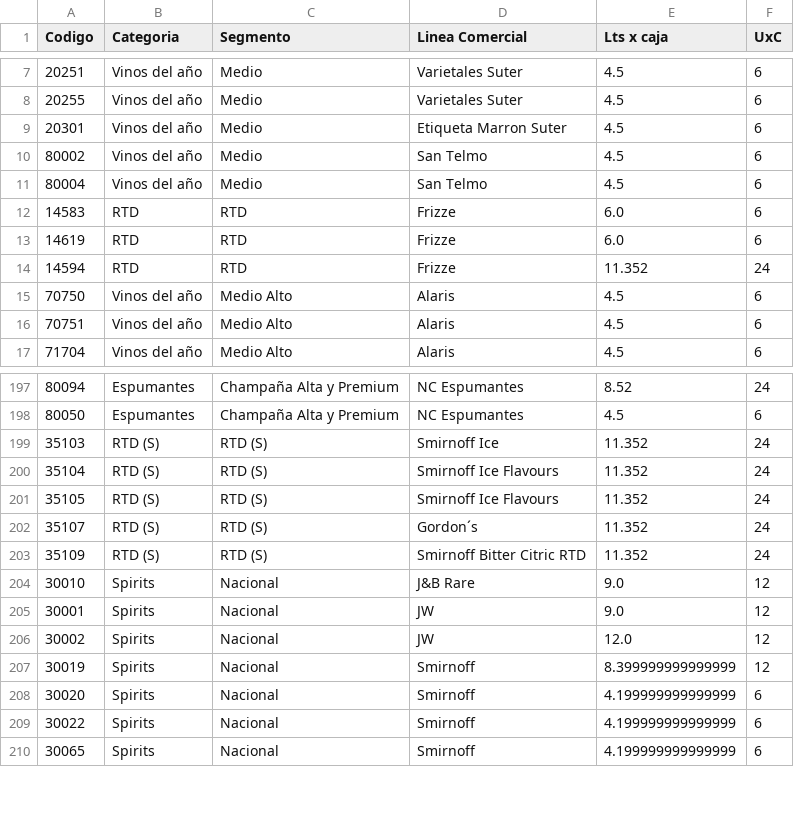
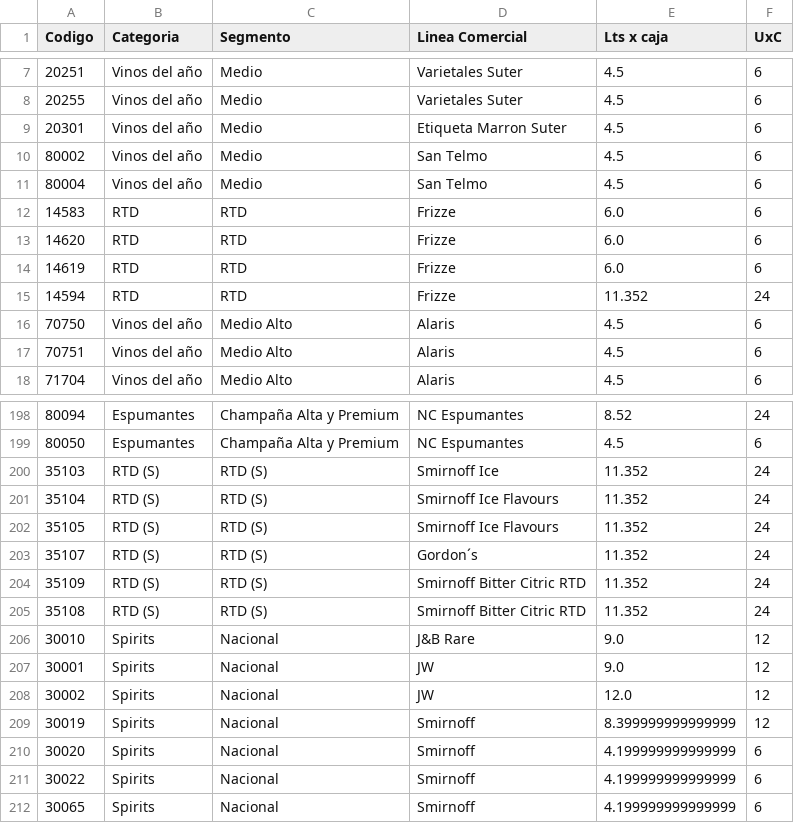
Before and after one commit to matiastorrespyp/orbit-matinal-penaflor, a CSV file: 09_CONFIG/maestro_04D_productos.csv, drawn as a sheet; only a part is shown, gaps mark what is left out.

```diff
--- a/09_CONFIG/maestro_04D_productos.csv
+++ b/09_CONFIG/maestro_04D_productos.csv
@@ -12,2 +12,3 @@
 14583,RTD,RTD,Frizze,6.0,6
+14620,RTD,RTD,Frizze,6.0,6
 14619,RTD,RTD,Frizze,6.0,6
@@ -203,2 +204,3 @@
 35109,RTD (S),RTD (S),Smirnoff Bitter Citric RTD,11.352,24
+35108,RTD (S),RTD (S),Smirnoff Bitter Citric RTD,11.352,24
 30010,Spirits,Nacional,J&B Rare,9.0,12
```
Also changed, not shown: 6 other files.
